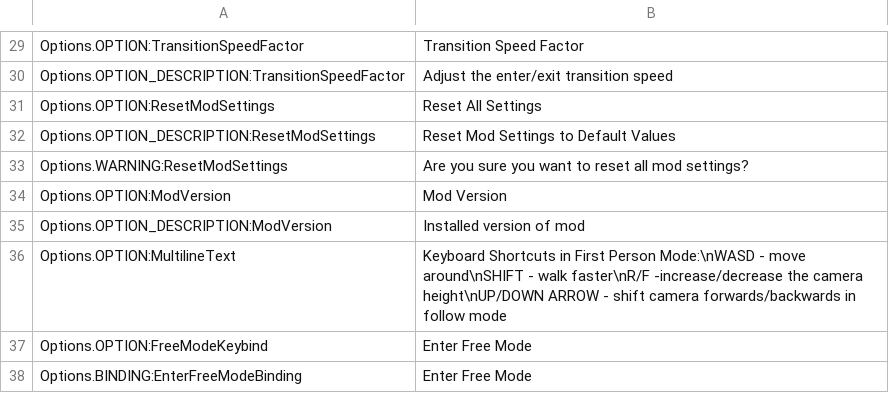
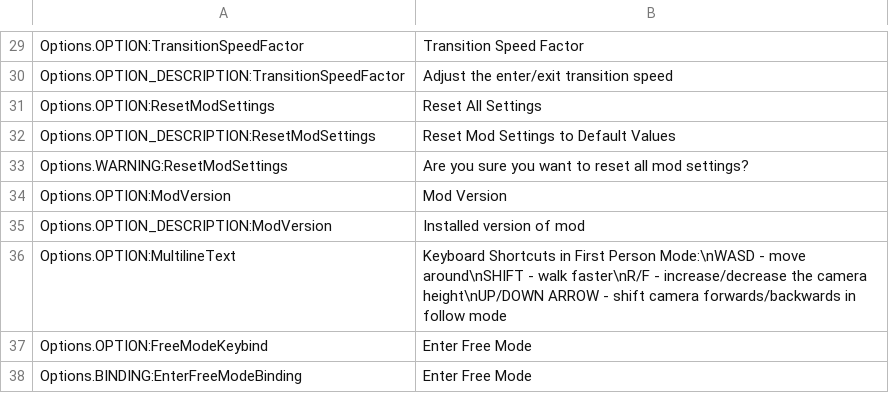
Before and after one commit to Cgameworld/FirstPersonCameraContinued, a CSV file: l10n/en-US.csv, drawn as a sheet; only a part is shown, gaps mark what is left out.

```diff
--- a/l10n/en-US.csv
+++ b/l10n/en-US.csv
@@ -35,3 +35,3 @@
 "Options.OPTION_DESCRIPTION:ModVersion","Installed version of mod"
-"Options.OPTION:MultilineText","Keyboard Shortcuts in First Person Mode:\nWASD - move around\nSHIFT - walk faster\nR/F -increase/decrease the camera height\nUP/DOWN ARROW - shift camera forwards/backwards in follow mode"
+"Options.OPTION:MultilineText","Keyboard Shortcuts in First Person Mode:\nWASD - move around\nSHIFT - walk faster\nR/F - increase/decrease the camera height\nUP/DOWN ARROW - shift camera forwards/backwards in follow mode"
 "Options.OPTION:FreeModeKeybind","Enter Free Mode"
```
Also changed, not shown: 4 other files.
